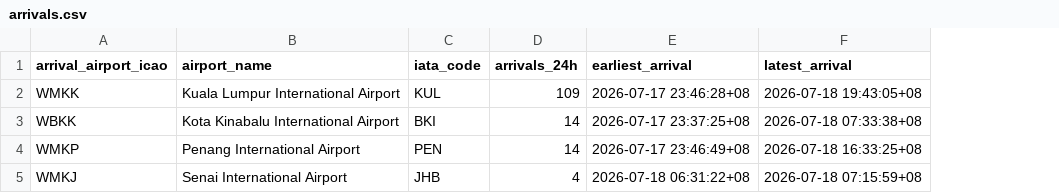
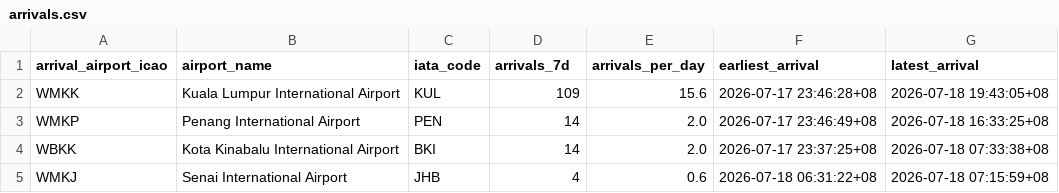
Before and after one commit to 1bk/simple-airports-analysis-v2, a CSV file: dashboard/public/arrivals.csv, drawn as a sheet; addresses are those after the commit; the diff names each change by its address in the sheet, - before the commit and + after, or states it on an @@ line.

Commit message:
Redesign classic dashboard, 7-day arrivals window, action bumps (v2.4.0)
- Classic page reworked: compact header, tight stat cards, framed
  Malaysia map, top-10 congestion bar (replaces the longitude scatter),
  7-day arrivals with daily trend + per-airport totals + detail table
- Arrivals window extended from 24h to the API's 7-day maximum; new
  fct_arrivals_daily mart and daily-trend charts on both dashboards
- GitHub Actions bumped to Node 24-native majors (checkout v7,
  setup-uv v8, upload-pages-artifact v5, deploy-pages v5) clearing the
  deprecation warnings

```diff
--- a/dashboard/public/arrivals.csv
+++ b/dashboard/public/arrivals.csv
+column E (arrivals_per_day), row 2: 15.6; rows 4-5: 2.0 | 0.6
-D1: arrivals_24h
+D1: arrivals_7d
@@ row 4 moved to row 3: WMKP @@
```
Also changed, not shown: dashboard/public/congestion.csv, 16 other files.
